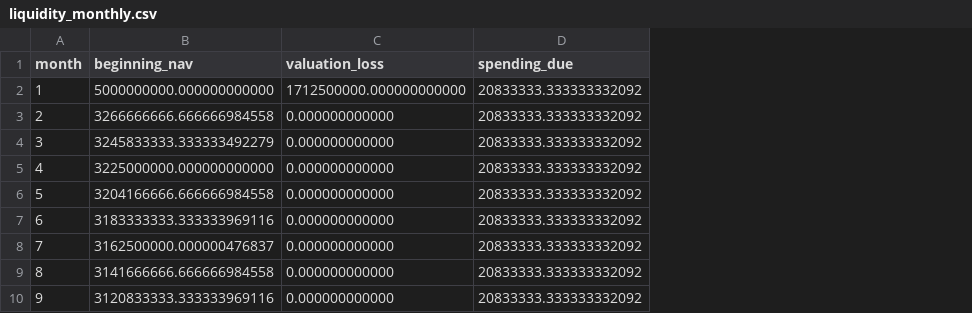
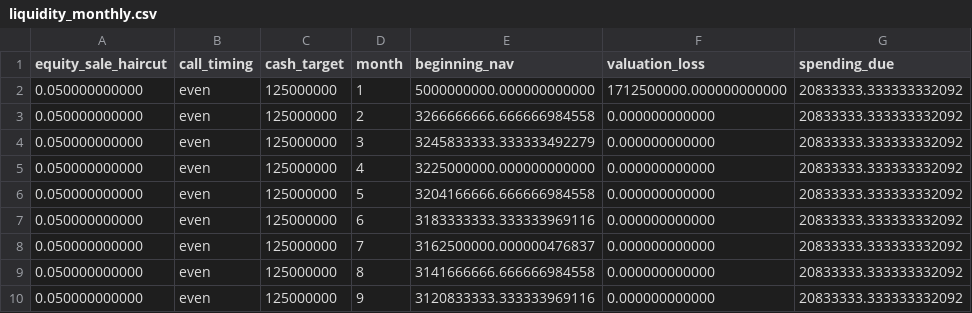
Before and after one commit to arywqns/endowment-allocation-study, a CSV file: results/liquidity_monthly.csv, drawn as a sheet; only a part is shown; the diff names each change by its address in the sheet, - before the commit and + after, or states it on an @@ line.

Commit message:
Clarify historical manager evaluation and strengthen endowment funding analysis
Add sourced value-benchmark context and explicit scenario rationale, preserve the historical input returns, and distinguish total asset sales from equity sales. Generate memo facts from current assumptions, add funding sensitivities and preparation diagnostics, and verify changed assumptions update both calculations and reporting.

```diff
--- a/results/liquidity_monthly.csv
+++ b/results/liquidity_monthly.csv
+column A (equity_sale_haircut), rows 2-10: all 0.050000000000
+column B (call_timing), rows 2-10: all even
+column C (cash_target), rows 2-10: all 125000000
```
Also changed, not shown: results/allocations.csv, results/liquidity_summary.csv, 18 other files.
